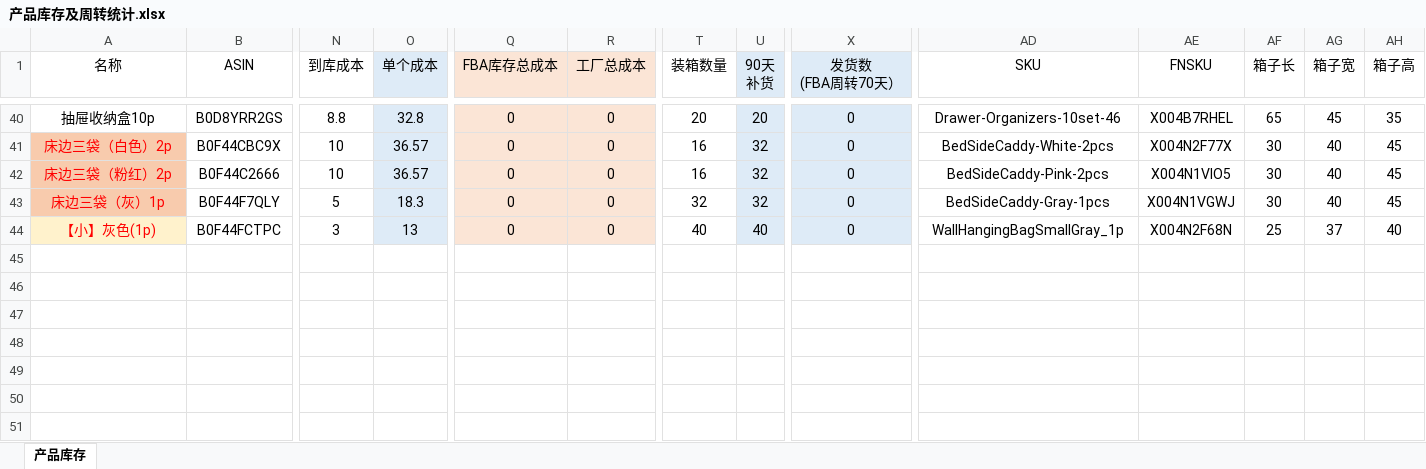
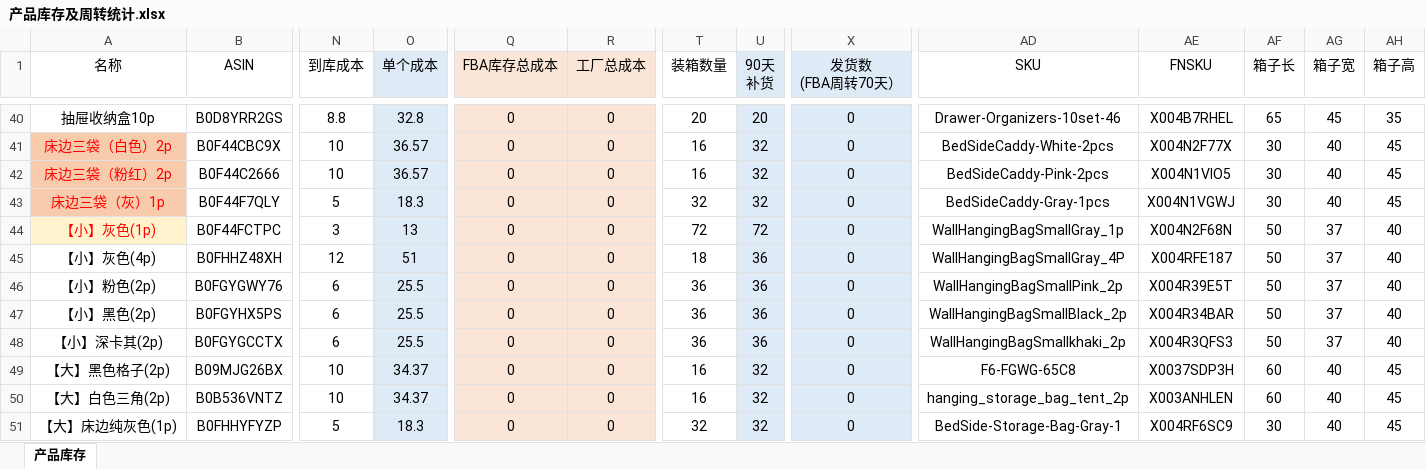
Before and after one commit to bang919/KanrichuAnlytics, an Excel workbook: dist/产品库存及周转统计.xlsx, sheet 产品库存, drawn as a sheet; only a part is shown, gaps mark what is left out; values as stored, in another font and other column widths than the file's, no borders; conditional formats not drawn; rows hold the shown columns only; the diff names each change by its address in the sheet, - before the commit and + after, or states it on an @@ line.

```diff
--- a/dist/产品库存及周转统计.xlsx (sheet 产品库存)
+++ b/dist/产品库存及周转统计.xlsx (sheet 产品库存)
-T44 (装箱数量): 40
+T44 (装箱数量): 72
-U44 (90天 补货): 40
+U44 (90天 补货): 72
-AF44 (箱子长): 25
+AF44 (箱子长): 50
+row 45: 【小】灰色(4p) | B0FHHZ48XH | 12 | 51 | 0 | 0 | 18 | 36 | 0 | WallHangingBagSmallGray_4P | X004RFE187 | 50 | 37 | 40
+row 46: 【小】粉色(2p) | B0FGYGWY76 | 6 | 25.5 | 0 | 0 | 36 | 36 | 0 | WallHangingBagSmallPink_2p | X004R39E5T | 50 | 37 | 40
+row 47: 【小】黑色(2p) | B0FGYHX5PS | 6 | 25.5 | 0 | 0 | 36 | 36 | 0 | WallHangingBagSmallBlack_2p | X004R34BAR | 50 | 37 | 40
+row 48: 【小】深卡其(2p) | B0FGYGCCTX | 6 | 25.5 | 0 | 0 | 36 | 36 | 0 | WallHangingBagSmallkhaki_2p | X004R3QFS3 | 50 | 37 | 40
+row 49: 【大】黑色格子(2p) | B09MJG26BX | 10 | 34.37 | 0 | 0 | 16 | 32 | 0 | F6-FGWG-65C8 | X0037SDP3H | 60 | 40 | 45
+row 50: 【大】白色三角(2p) | B0B536VNTZ | 10 | 34.37 | 0 | 0 | 16 | 32 | 0 | hanging_storage_bag_tent_2p | X003ANHLEN | 60 | 40 | 45
+row 51: 【大】床边纯灰色(1p) | B0FHHYFYZP | 5 | 18.3 | 0 | 0 | 32 | 32 | 0 | BedSide-Storage-Bag-Gray-1 | X004RF6SC9 | 30 | 40 | 45
```
Also changed, not shown: public/产品库存及周转统计.xlsx.
